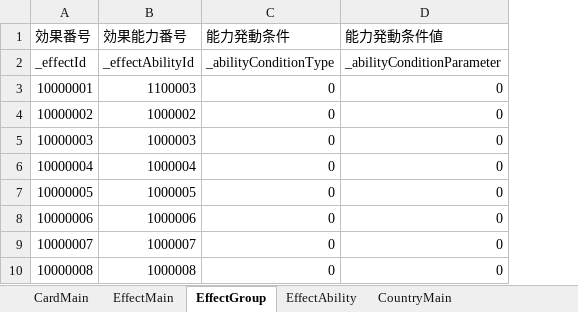
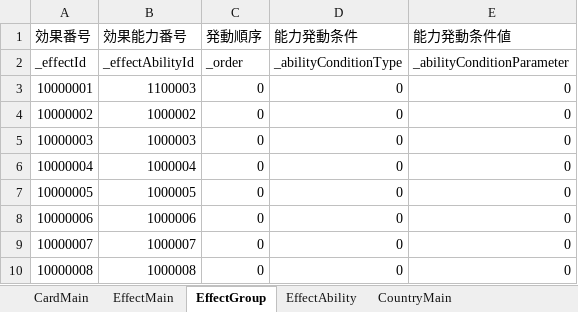
Before and after one commit to tetuzin/StrategyTCG, an Excel workbook: StrategyTCG/Assets/Resources/MasterData/excel/Card.xlsx, sheet EffectGroup, drawn as a sheet; values as stored, in another font and other column widths than the file's, no borders; the diff names each change by its address in the sheet, - before the commit and + after, or states it on an @@ line.

```diff
--- a/StrategyTCG/Assets/Resources/MasterData/excel/Card.xlsx (sheet EffectGroup)
+++ b/StrategyTCG/Assets/Resources/MasterData/excel/Card.xlsx (sheet EffectGroup)
+column C (発動順序), rows 2-10: _order | 0 | 0 | 0 | 0 | 0 | 0 | 0 | 0
```
Also changed, not shown: sheet CardMain, 16 other files.
